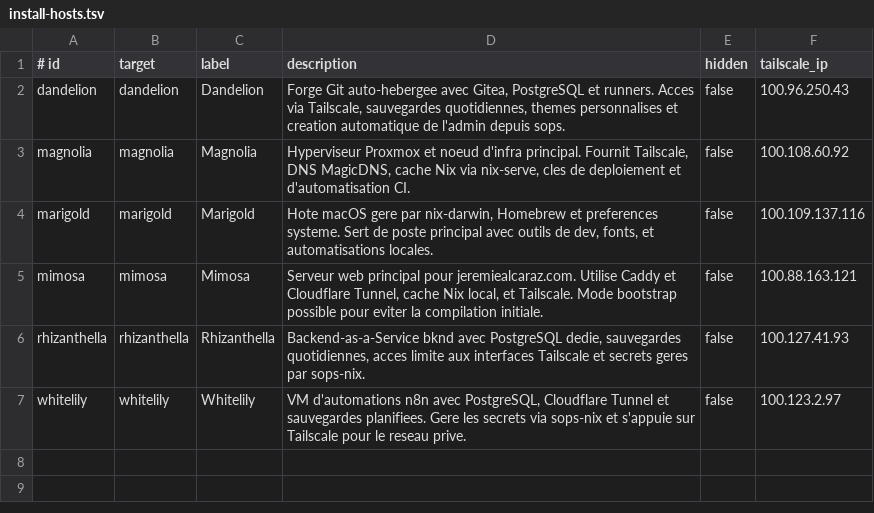
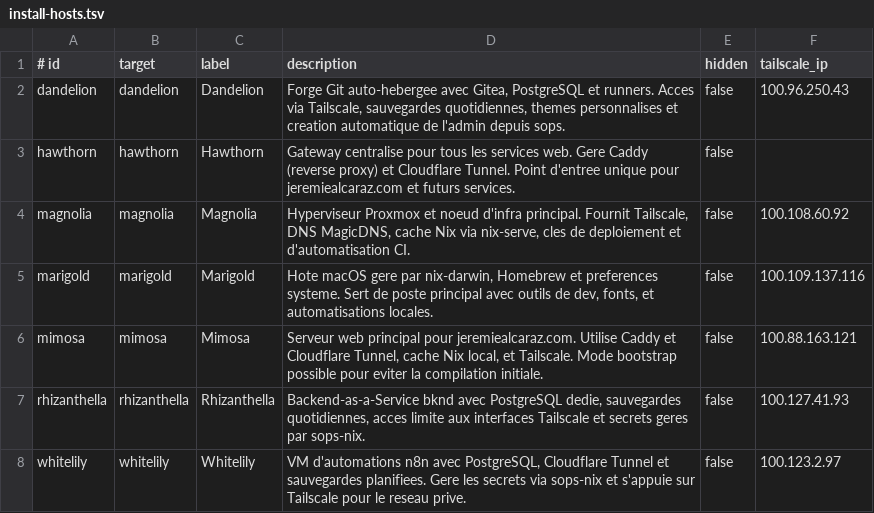
Before and after one commit to JeremieAlcaraz/nix-config, a TSV file: scripts/install-hosts.tsv, drawn as a sheet.

Commit message:
feat(hawthorn): add gateway host skeleton (P1+P2 complete)

```diff
--- a/scripts/install-hosts.tsv
+++ b/scripts/install-hosts.tsv
@@ -2,2 +2,3 @@
 dandelion	dandelion	Dandelion	Forge Git auto-hebergee avec Gitea, PostgreSQL et runners. Acces via Tailscale, sauvegardes quotidiennes, themes personnalises et creation automatique de l'admin depuis sops.	false	100.96.250.43
+hawthorn	hawthorn	Hawthorn	Gateway centralise pour tous les services web. Gere Caddy (reverse proxy) et Cloudflare Tunnel. Point d'entree unique pour jeremiealcaraz.com et futurs services.	false
 magnolia	magnolia	Magnolia	Hyperviseur Proxmox et noeud d'infra principal. Fournit Tailscale, DNS MagicDNS, cache Nix via nix-serve, cles de deploiement et d'automatisation CI.	false	100.108.60.92
```
Also changed, not shown: 3 other files.
